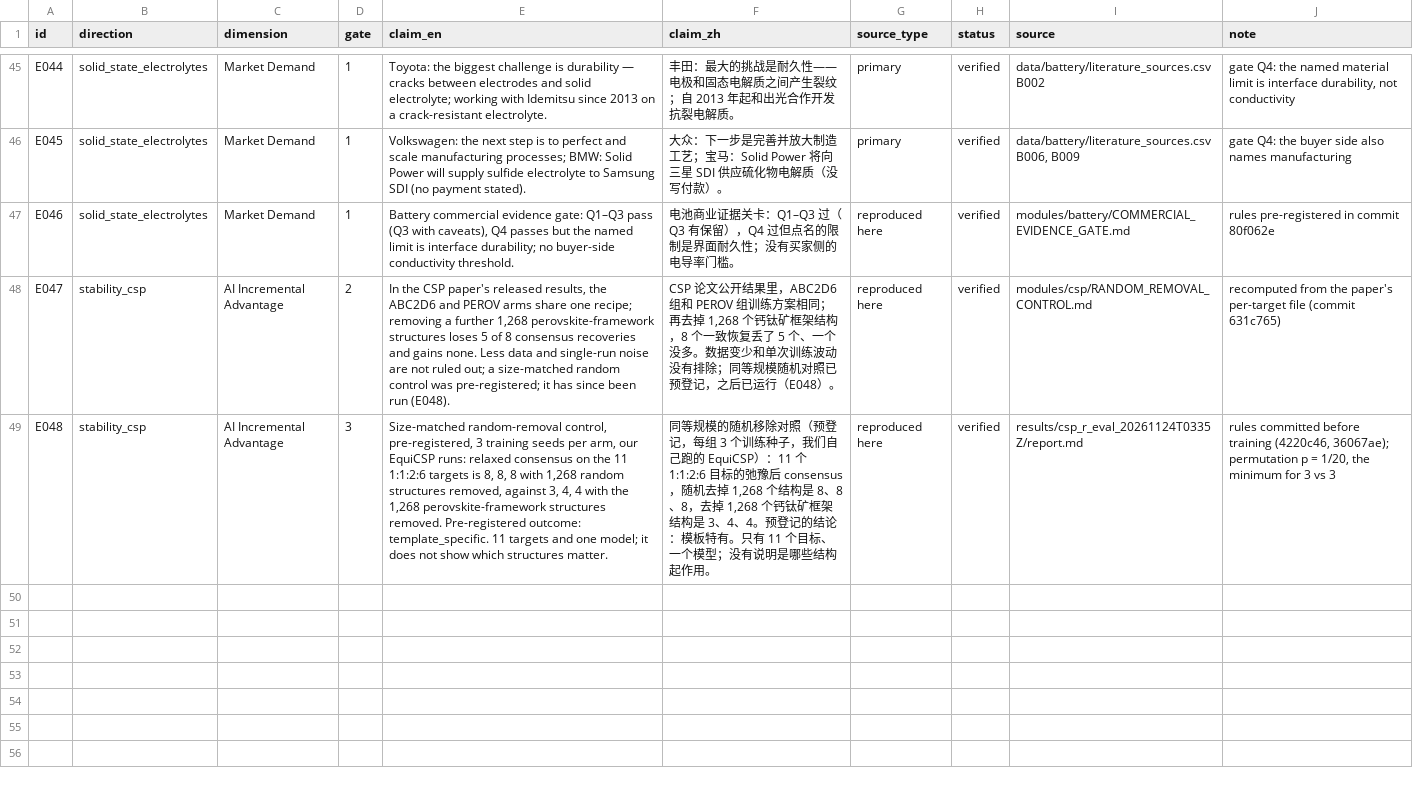
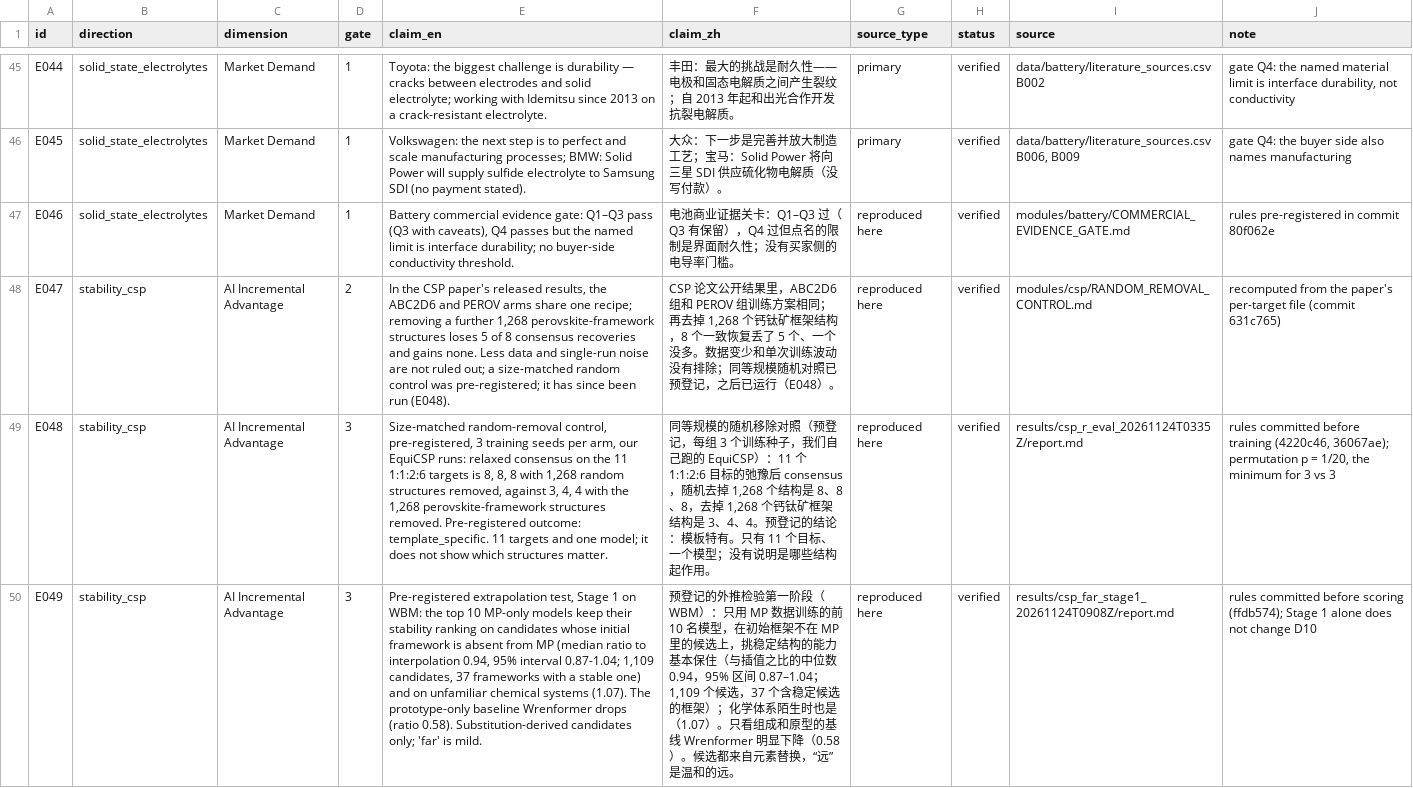
Before and after one commit to dekunsun/materials-intelligence, a CSV file: data/board/evidence.csv, drawn as a sheet; only a part is shown, gaps mark what is left out; the diff names each change by its address in the sheet, - before the commit and + after, or states it on an @@ line.

```diff
--- a/data/board/evidence.csv
+++ b/data/board/evidence.csv
+row 50: E049 | stability_csp | AI Incremental Advantage | 3 | Pre-registered extrapolation test, Stage 1 on WBM: the top 10 MP-only models keep their stability ranking on candidates whose initial framework is absent from MP (median ratio to interpolation 0.94, 95% interval 0.87-1.04; 1,109 candidates, 37 frameworks with a stable one) and on unfamiliar chemical systems (1.07). The prototype-only baseline Wrenformer drops (ratio 0.58). Substitution-derived candidates only; 'far' is mild. | 预登记的外推检验第一阶段（WBM）：只用 MP 数据训练的前 10 名模型，在初始框架不在 MP 里的候选上，挑稳定结构的能力基本保住（与插值之比的中位数 0.94，95% 区间 0.87–1.04；1,109 个候选，37 个含稳定候选的框架）；化学体系陌生时也是（1.07）。只看组成和原型的基线 Wrenformer 明显下降（0.58）。候选都来自元素替换，“远”是温和的远。 | reproduced here | verified | results/csp_far_stage1_20261124T0908Z/report.md | rules committed before scoring (ffdb574); Stage 1 alone does not change D10
```
Also changed, not shown: data/board/decisions.csv, 11 other files.
